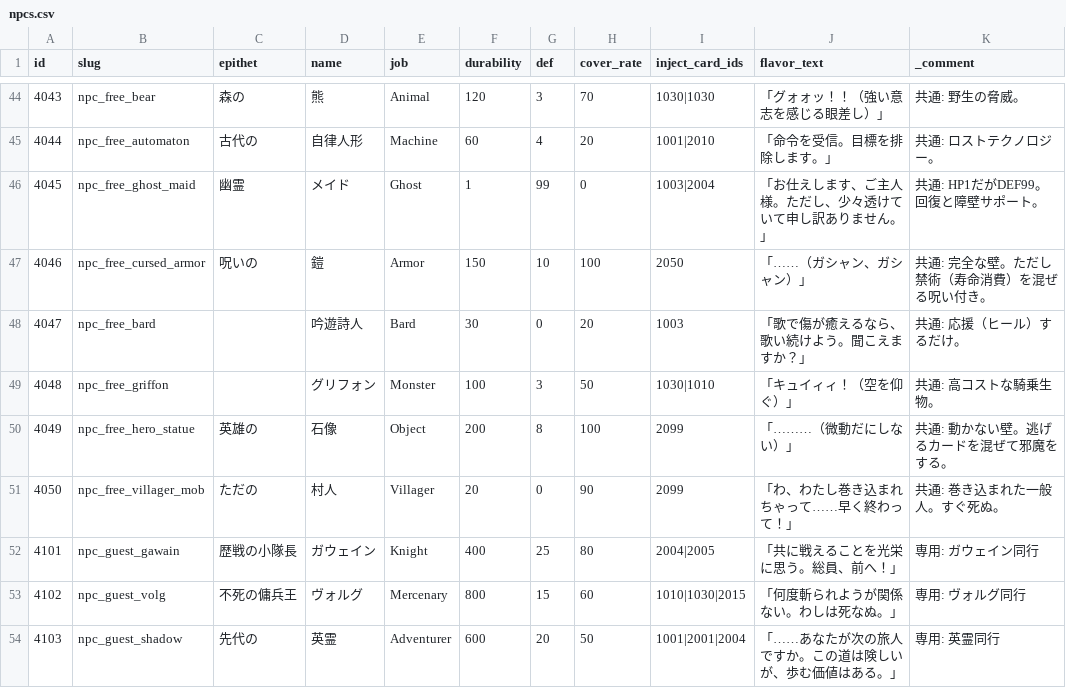
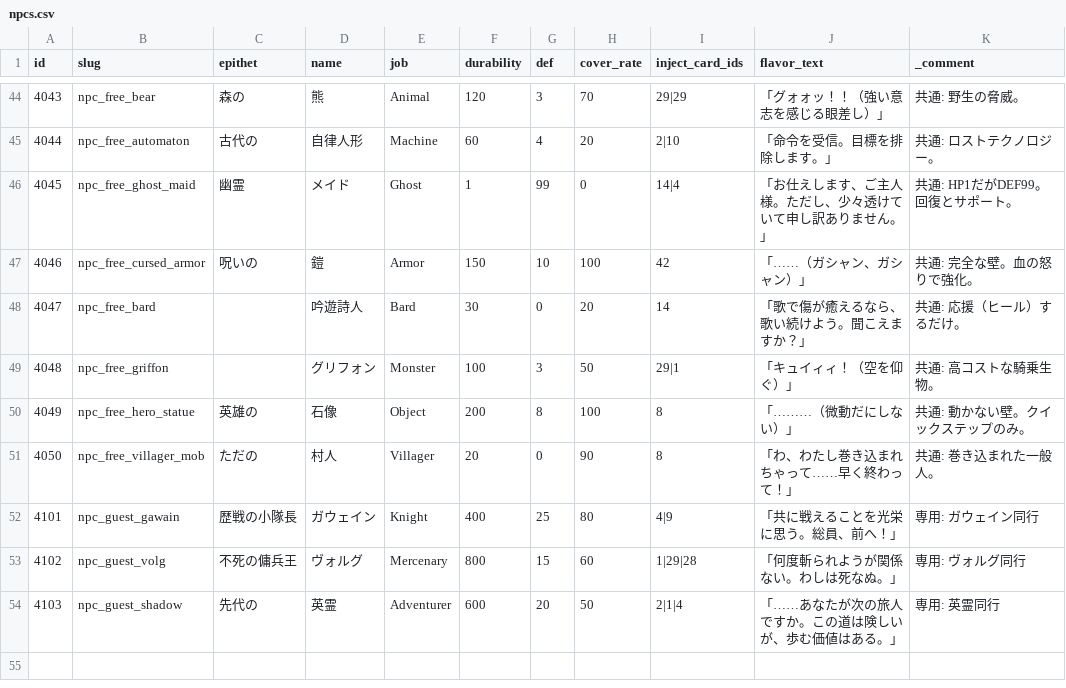
Before and after one commit to kiyoshikitamura/code-wirth-dawn, a CSV file: src/data/csv/npcs.csv, drawn as a sheet; only a part is shown, gaps mark what is left out; the diff covers the shown part only.

Commit message:
feat: Card/Item data cleanup v19 - Canonical 60 cards, Passive abolished
- cards.csv: Complete rewrite with new IDs 1-60 matching card_master_specification.md
  - 10 common + 20 nation + 25 NPC-exclusive + 5 black-market skills
  - New columns: ap_cost, target_type, effect_id
- skills.csv: Rebuilt with new card_id references (35 purchasable skills)
- npcs.csv: All inject_card_ids remapped from old 1000-2099 to new 1-60
- Passive type abolished -> Support type:
  - game.ts: CardType updated, activePassives -> activeSupportBuffs
  - passiveEffects.ts: Renamed to Support paradigm, idol noise abolished
  - cardEffects.ts: passive_activate -> support_activate, new ID mappings
  - battleEngine.ts: Passive filter -> Support filter
  - gameStore.ts: All Passive refs -> Support refs
- seed_master.ts: Removed non-existent animation_type column
- DB: Deleted 61 old cards, seeded 60 new canonical cards

```diff
--- a/src/data/csv/npcs.csv
+++ b/src/data/csv/npcs.csv
@@ -44,11 +44,11 @@ id,slug,epithet,name,job,durability,def,cover_rate,inject_card_ids,flavor_text,_
-4043,npc_free_bear,森の,熊,Animal,120,3,70,1030|1030,「グォォッ！！（強い意志を感じる眼差し）」,共通: 野生の脅威。
-4044,npc_free_automaton,古代の,自律人形,Machine,60,4,20,1001|2010,「命令を受信。目標を排除します。」,共通: ロストテクノロジー。
-4045,npc_free_ghost_maid,幽霊,メイド,Ghost,1,99,0,1003|2004,「お仕えします、ご主人様。ただし、少々透けていて申し訳ありません。」,共通: HP1だがDEF99。回復と障壁サポート。
-4046,npc_free_cursed_armor,呪いの,鎧,Armor,150,10,100,2050,「……（ガシャン、ガシャン）」,共通: 完全な壁。ただし禁術（寿命消費）を混ぜる呪い付き。
-4047,npc_free_bard,,吟遊詩人,Bard,30,0,20,1003,「歌で傷が癒えるなら、歌い続けよう。聞こえますか？」,共通: 応援（ヒール）するだけ。
-4048,npc_free_griffon,,グリフォン,Monster,100,3,50,1030|1010,「キュイィィ！（空を仰ぐ）」,共通: 高コストな騎乗生物。
-4049,npc_free_hero_statue,英雄の,石像,Object,200,8,100,2099,「………（微動だにしない）」,共通: 動かない壁。逃げるカードを混ぜて邪魔をする。
-4050,npc_free_villager_mob,ただの,村人,Villager,20,0,90,2099,「わ、わたし巻き込まれちゃって……早く終わって！」,共通: 巻き込まれた一般人。すぐ死ぬ。
-4101,npc_guest_gawain,歴戦の小隊長,ガウェイン,Knight,400,25,80,2004|2005,「共に戦えることを光栄に思う。総員、前へ！」,専用: ガウェイン同行
-4102,npc_guest_volg,不死の傭兵王,ヴォルグ,Mercenary,800,15,60,1010|1030|2015,「何度斬られようが関係ない。わしは死なぬ。」,専用: ヴォルグ同行
-4103,npc_guest_shadow,先代の,英霊,Adventurer,600,20,50,1001|2001|2004,「……あなたが次の旅人ですか。この道は険しいが、歩む価値はある。」,専用: 英霊同行
+4043,npc_free_bear,森の,熊,Animal,120,3,70,29|29,「グォォッ！！（強い意志を感じる眼差し）」,共通: 野生の脅威。
+4044,npc_free_automaton,古代の,自律人形,Machine,60,4,20,2|10,「命令を受信。目標を排除します。」,共通: ロストテクノロジー。
+4045,npc_free_ghost_maid,幽霊,メイド,Ghost,1,99,0,14|4,「お仕えします、ご主人様。ただし、少々透けていて申し訳ありません。」,共通: HP1だがDEF99。回復とサポート。
+4046,npc_free_cursed_armor,呪いの,鎧,Armor,150,10,100,42,「……（ガシャン、ガシャン）」,共通: 完全な壁。血の怒りで強化。
+4047,npc_free_bard,,吟遊詩人,Bard,30,0,20,14,「歌で傷が癒えるなら、歌い続けよう。聞こえますか？」,共通: 応援（ヒール）するだけ。
+4048,npc_free_griffon,,グリフォン,Monster,100,3,50,29|1,「キュイィィ！（空を仰ぐ）」,共通: 高コストな騎乗生物。
+4049,npc_free_hero_statue,英雄の,石像,Object,200,8,100,8,「………（微動だにしない）」,共通: 動かない壁。クイックステップのみ。
+4050,npc_free_villager_mob,ただの,村人,Villager,20,0,90,8,「わ、わたし巻き込まれちゃって……早く終わって！」,共通: 巻き込まれた一般人。
+4101,npc_guest_gawain,歴戦の小隊長,ガウェイン,Knight,400,25,80,4|9,「共に戦えることを光栄に思う。総員、前へ！」,専用: ガウェイン同行
+4102,npc_guest_volg,不死の傭兵王,ヴォルグ,Mercenary,800,15,60,1|29|28,「何度斬られようが関係ない。わしは死なぬ。」,専用: ヴォルグ同行
+4103,npc_guest_shadow,先代の,英霊,Adventurer,600,20,50,2|1|4,「……あなたが次の旅人ですか。この道は険しいが、歩む価値はある。」,専用: 英霊同行
```
Also changed, not shown: 64 edited cells elsewhere in this file, src/data/csv/cards.csv, src/data/csv/skills.csv, 7 other files.
